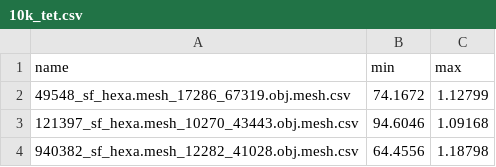
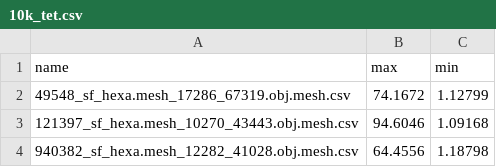
Before and after one commit to polyfem/tet-vs-hex, a CSV file: ars/10k_tet.csv, drawn as a sheet; only a part is shown.

```diff
--- a/ars/10k_tet.csv
+++ b/ars/10k_tet.csv
@@ -1,2 +1,2 @@
-name,min,max
+name,max,min
 49548_sf_hexa.mesh_17286_67319.obj.mesh.csv,74.1672,1.12799
```
Also changed, not shown: ars/hexalab_tet.csv, 3 other files.
